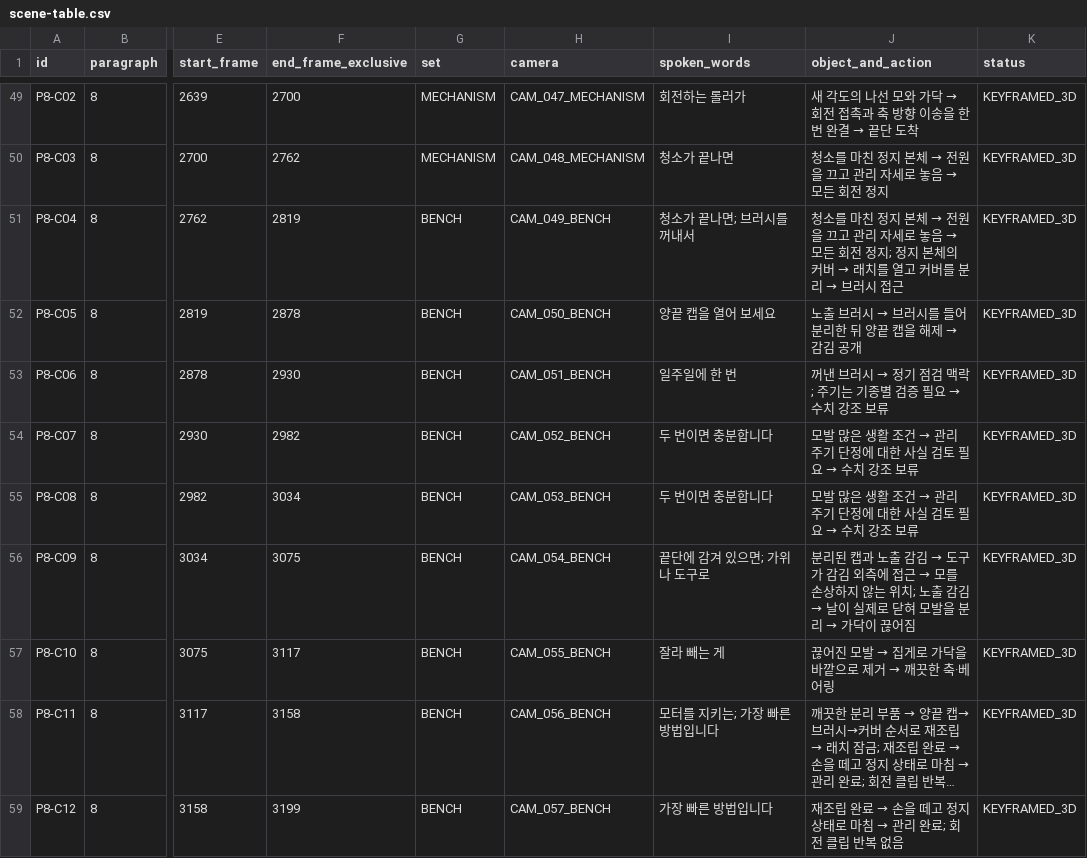
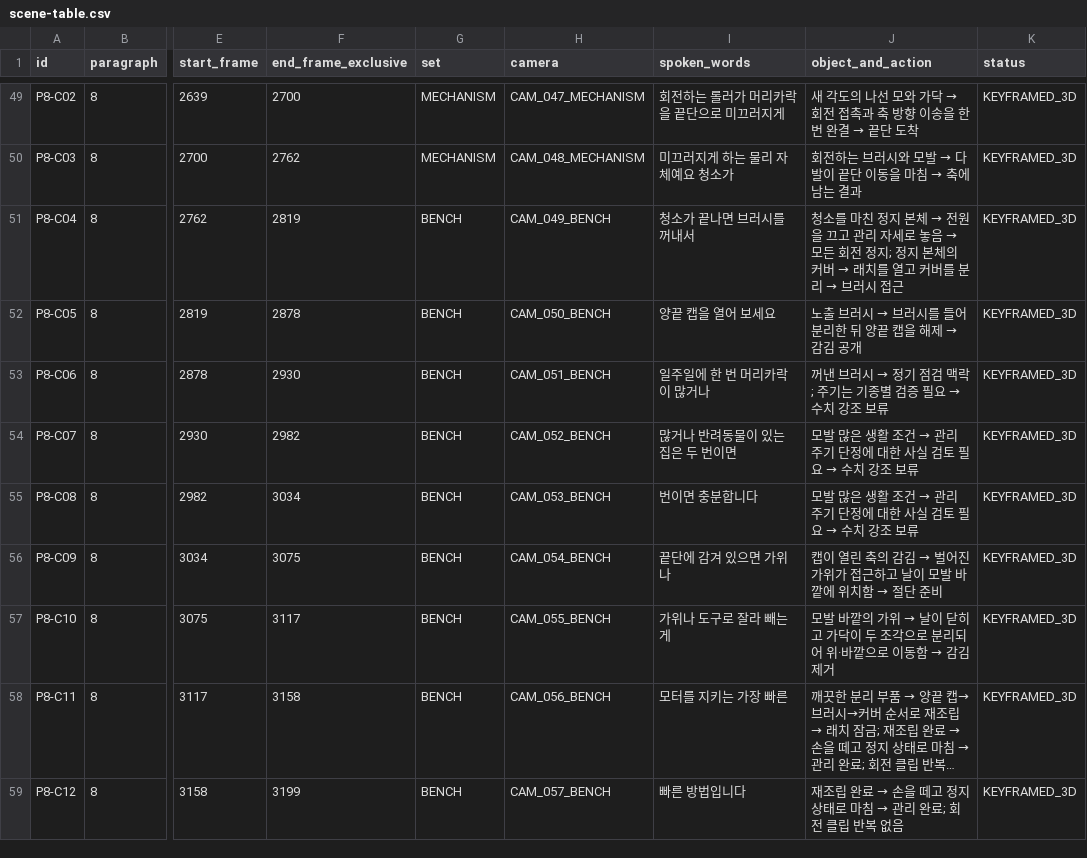
Before and after one commit to jiwoonseo-cloud/jiwoonseo, a CSV file: output/hair-blender-v4/scene-table.csv, drawn as a sheet; only a part is shown, gaps mark what is left out; long unchanged cells end in …; the diff covers the shown part only; the diff names each change by its address in the sheet, - before the commit and + after, or states it on an @@ line.

```diff
--- a/output/hair-blender-v4/scene-table.csv
+++ b/output/hair-blender-v4/scene-table.csv
-I49 (spoken_words): 회전하는 롤러가
+I49 (spoken_words): 회전하는 롤러가 머리카락을 끝단으로 미끄러지게
-I50 (spoken_words): 청소가 끝나면
+I50 (spoken_words): 미끄러지게 하는 물리 자체예요 청소가
@@ J50 (object_and_action): 청소를 마친 정지 본체 → 전원을 끄고 관리 자세로 놓음 → 모든 회전 정지 → 회전하는 브러시와 모발 → 다발이 끝단 이동을 마침 → 축에 남는 결과 @@
-I51 (spoken_words): 청소가 끝나면; 브러시를 꺼내서
+I51 (spoken_words): 청소가 끝나면 브러시를 꺼내서
-I53 (spoken_words): 일주일에 한 번
+I53 (spoken_words): 일주일에 한 번 머리카락이 많거나
-I54 (spoken_words): 두 번이면 충분합니다
+I54 (spoken_words): 많거나 반려동물이 있는 집은 두 번이면
-I55 (spoken_words): 두 번이면 충분합니다
+I55 (spoken_words): 번이면 충분합니다
-I56 (spoken_words): 끝단에 감겨 있으면; 가위나 도구로
+I56 (spoken_words): 끝단에 감겨 있으면 가위나
@@ J56 (object_and_action): 분리된 캡과 노출 감김 → 도구가 감김 외측에 접근 → 모를 손상하지 않는 위치; 노출 감김 → 날이 실제로 닫혀 모발을 분리 → 가닥이 끊어짐 → 캡이 열린 축의 감김 → 벌어진 가위가 접근하고 날이 모발 바깥에 위치함 → 절단 준비 @@
-I57 (spoken_words): 잘라 빼는 게
+I57 (spoken_words): 가위나 도구로 잘라 빼는 게
@@ J57 (object_and_action): 끊어진 모발 → 집게로 가닥을 바깥으로 제거 → 깨끗한 축·베어링 → 모발 바깥의 가위 → 날이 닫히고 가닥이 두 조각으로 분리되어 위·바깥으로 이동함 → 감김 제거 @@
-I58 (spoken_words): 모터를 지키는; 가장 빠른 방법입니다
+I58 (spoken_words): 모터를 지키는 가장 빠른
-I59 (spoken_words): 가장 빠른 방법입니다
+I59 (spoken_words): 빠른 방법입니다
```
Also changed, not shown: 63 edited cells elsewhere in this file, 12 other files.
